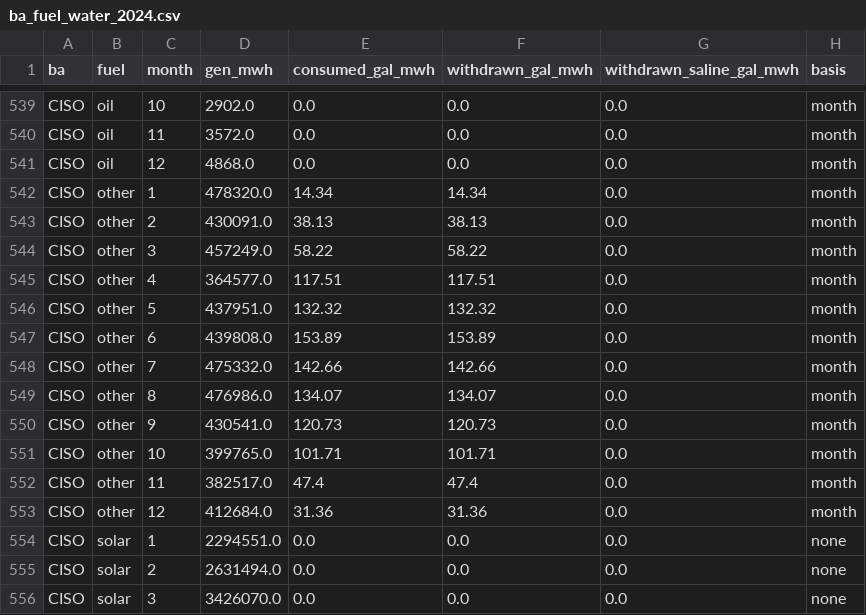
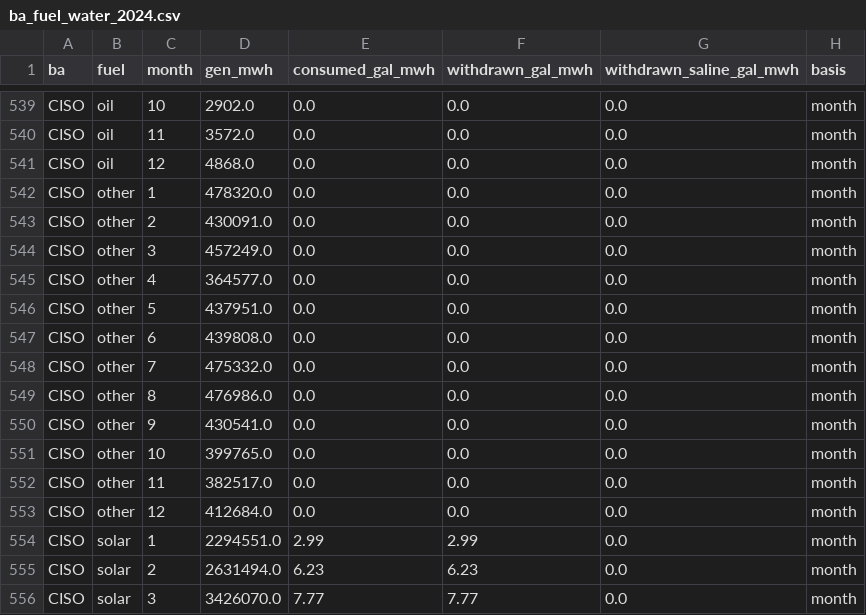
Before and after one commit to northlinehydrology/waterledger, a CSV file: packages/waterledger-data/src/waterledger_data/tables/ba_fuel_water_2024.csv, drawn as a sheet; only a part is shown, gaps mark what is left out; the diff covers the shown part only.

```diff
--- a/packages/waterledger-data/src/waterledger_data/tables/ba_fuel_water_2024.csv
+++ b/packages/waterledger-data/src/waterledger_data/tables/ba_fuel_water_2024.csv
@@ -541,16 +541,16 @@ CISO,oil,11,3572.0,0.0,0.0,0.0,month
 CISO,oil,12,4868.0,0.0,0.0,0.0,month
-CISO,other,1,478320.0,14.34,14.34,0.0,month
-CISO,other,2,430091.0,38.13,38.13,0.0,month
-CISO,other,3,457249.0,58.22,58.22,0.0,month
-CISO,other,4,364577.0,117.51,117.51,0.0,month
-CISO,other,5,437951.0,132.32,132.32,0.0,month
-CISO,other,6,439808.0,153.89,153.89,0.0,month
-CISO,other,7,475332.0,142.66,142.66,0.0,month
-CISO,other,8,476986.0,134.07,134.07,0.0,month
-CISO,other,9,430541.0,120.73,120.73,0.0,month
-CISO,other,10,399765.0,101.71,101.71,0.0,month
-CISO,other,11,382517.0,47.4,47.4,0.0,month
-CISO,other,12,412684.0,31.36,31.36,0.0,month
-CISO,solar,1,2294551.0,0.0,0.0,0.0,none
-CISO,solar,2,2631494.0,0.0,0.0,0.0,none
-CISO,solar,3,3426070.0,0.0,0.0,0.0,none
+CISO,other,1,478320.0,0.0,0.0,0.0,month
+CISO,other,2,430091.0,0.0,0.0,0.0,month
+CISO,other,3,457249.0,0.0,0.0,0.0,month
+CISO,other,4,364577.0,0.0,0.0,0.0,month
+CISO,other,5,437951.0,0.0,0.0,0.0,month
+CISO,other,6,439808.0,0.0,0.0,0.0,month
+CISO,other,7,475332.0,0.0,0.0,0.0,month
+CISO,other,8,476986.0,0.0,0.0,0.0,month
+CISO,other,9,430541.0,0.0,0.0,0.0,month
+CISO,other,10,399765.0,0.0,0.0,0.0,month
+CISO,other,11,382517.0,0.0,0.0,0.0,month
+CISO,other,12,412684.0,0.0,0.0,0.0,month
+CISO,solar,1,2294551.0,2.99,2.99,0.0,month
+CISO,solar,2,2631494.0,6.23,6.23,0.0,month
+CISO,solar,3,3426070.0,7.77,7.77,0.0,month
```
Also changed, not shown: 162 edited cells elsewhere in this file, 2 other files.
